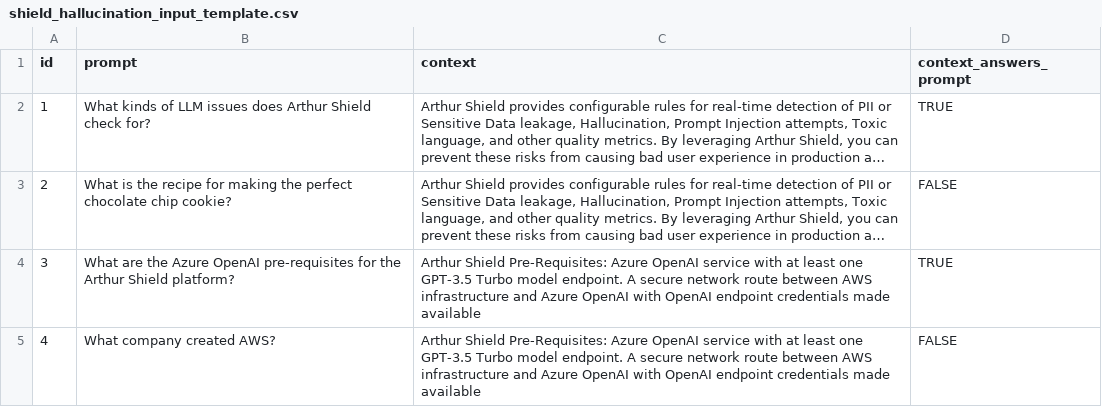
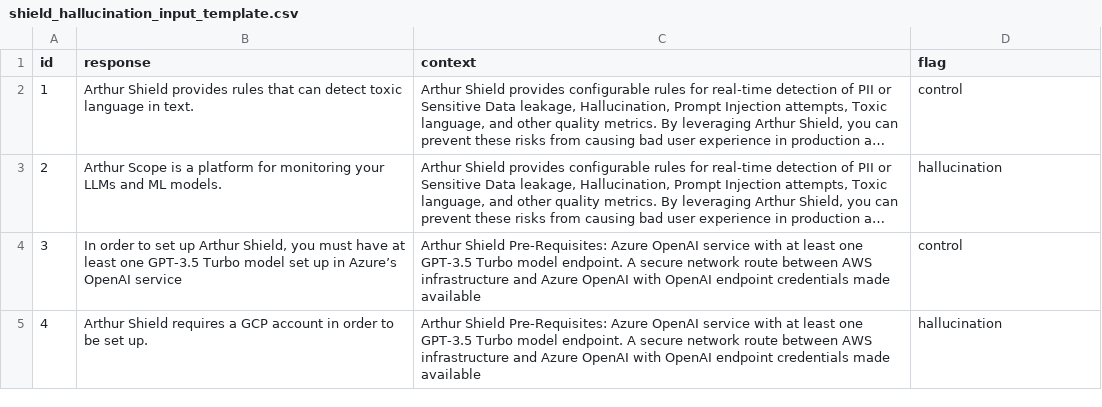
Before and after one commit to arthur-ai/example-shield-notebooks, a CSV file: test-harness/shield_hallucination_input_template.csv, drawn as a sheet; long unchanged cells end in …; the diff names each change by its address in the sheet, - before the commit and + after, or states it on an @@ line.

Commit message:
Test harness hallucination update and general clean-up/improvements

```diff
--- a/test-harness/shield_hallucination_input_template.csv
+++ b/test-harness/shield_hallucination_input_template.csv
-B1: prompt
+B1: response
-D1: context_answers_prompt
+D1: flag
-B2 (response): What kinds of LLM issues does Arthur Shield check for?
+B2 (response): Arthur Shield provides rules that can detect toxic language in text.
-D2 (flag): TRUE
+D2 (flag): control
-B3 (response): What is the recipe for making the perfect chocolate chip cookie?
+B3 (response): Arthur Scope is a platform for monitoring your LLMs and ML models.
-D3 (flag): FALSE
+D3 (flag): hallucination
-B4 (response): What are the Azure OpenAI pre-requisites for the Arthur Shield platform?
+B4 (response): In order to set up Arthur Shield, you must have at least one GPT-3.5 Turbo model set up in Azure’s OpenAI service
-D4 (flag): TRUE
+D4 (flag): control
-B5 (response): What company created AWS?
+B5 (response): Arthur Shield requires a GCP account in order to be set up.
-D5 (flag): FALSE
+D5 (flag): hallucination
```
Also changed, not shown: test-harness/shield_main_input_template.csv, 10 other files.
